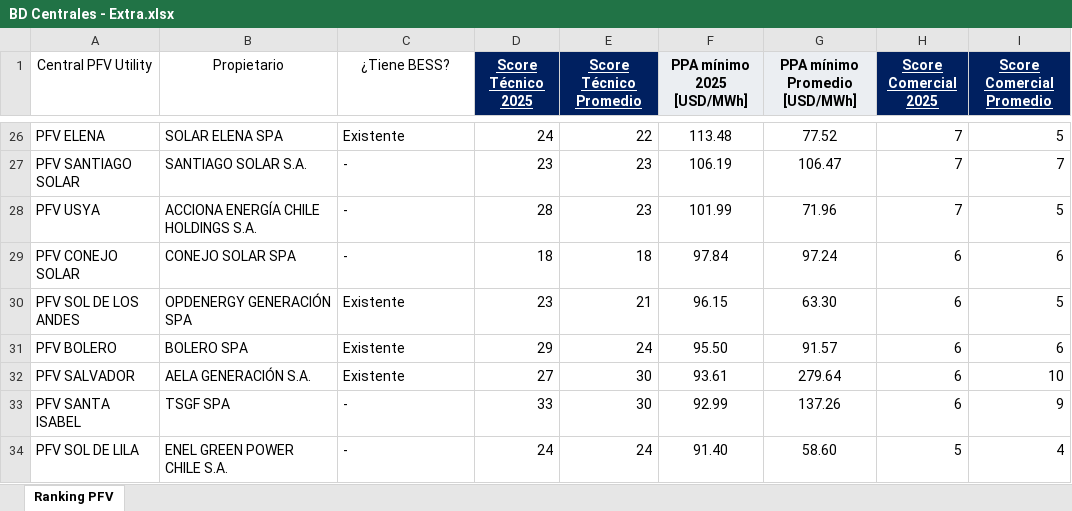
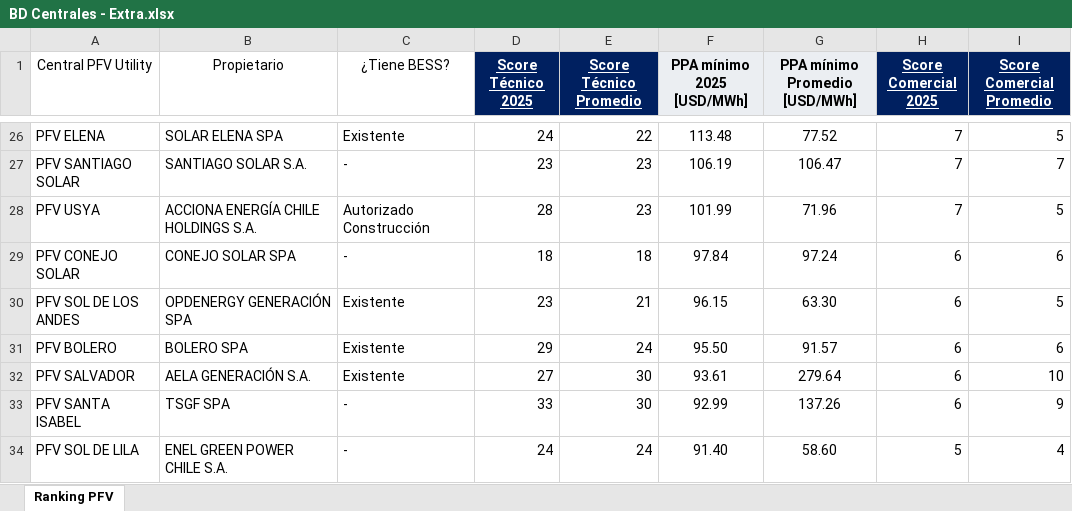
Before and after one commit to Southenergy-BL/CMg-PFV, an Excel workbook: BD Centrales - Extra.xlsx, sheet Ranking PFV, drawn as a sheet; only a part is shown, gaps mark what is left out; values as stored, in another font and other column widths than the file's, no borders; the diff names each change by its address in the sheet, - before the commit and + after, or states it on an @@ line.

Commit message:
Add files via upload

```diff
--- a/BD Centrales - Extra.xlsx (sheet Ranking PFV)
+++ b/BD Centrales - Extra.xlsx (sheet Ranking PFV)
-C28 (¿Tiene BESS?): -
+C28 (¿Tiene BESS?): Autorizado Construcción
```
